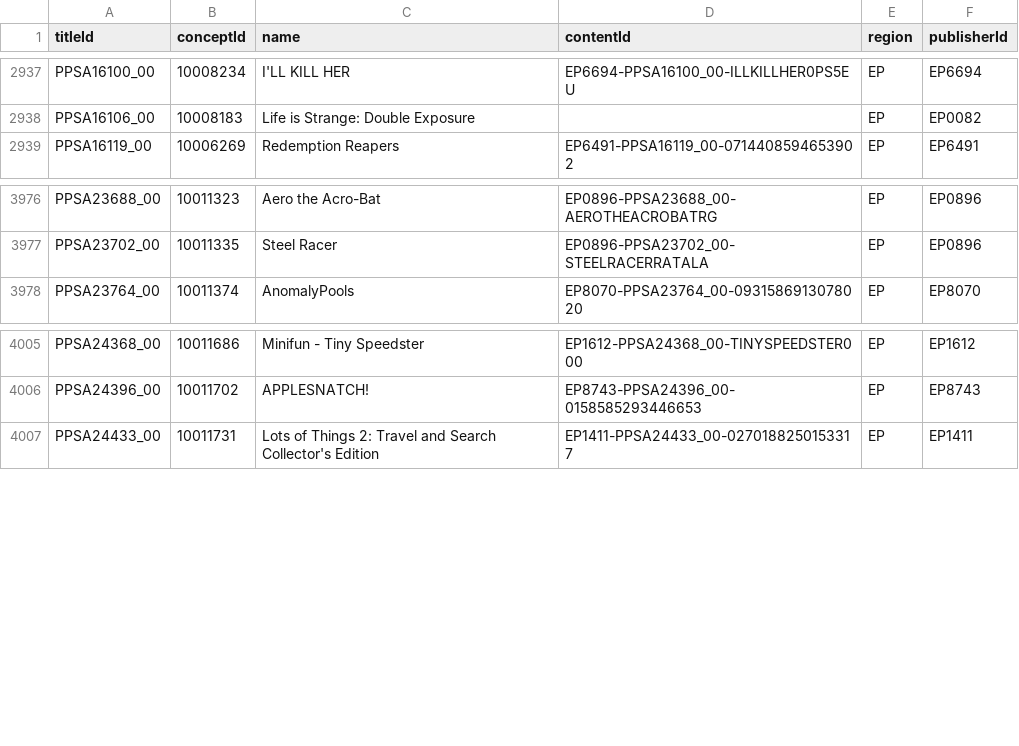
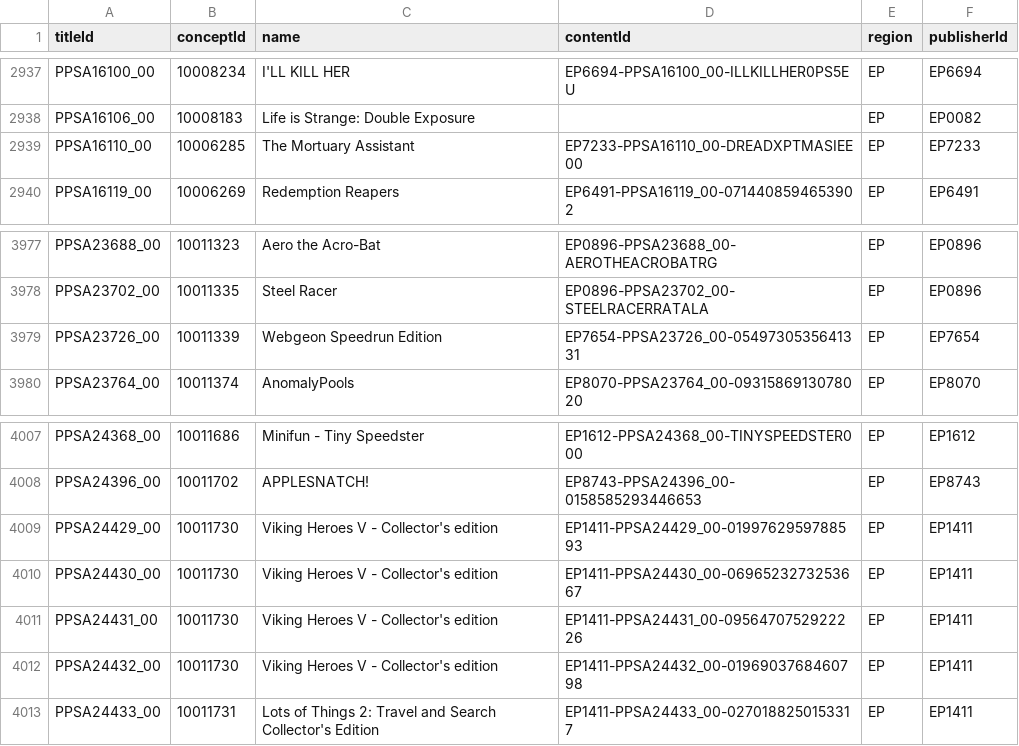
Before and after one commit to andshrew/PlayStation-Titles, a TSV file: Region/Europe/PS5_EP_Titles.tsv, drawn as a sheet; only a part is shown, gaps mark what is left out; the diff names each change by its address in the sheet, - before the commit and + after, or states it on an @@ line.

```diff
--- a/Region/Europe/PS5_EP_Titles.tsv
+++ b/Region/Europe/PS5_EP_Titles.tsv
+row 2939: PPSA16110_00 | 10006285 | The Mortuary Assistant | EP7233-PPSA16110_00-DREADXPTMASIEE00 | EP | EP7233
+row 3979: PPSA23726_00 | 10011339 | Webgeon Speedrun Edition | EP7654-PPSA23726_00-0549730535641331 | EP | EP7654
+row 4009: PPSA24429_00 | 10011730 | Viking Heroes V - Collector's edition | EP1411-PPSA24429_00-0199762959788593 | EP | EP1411
+row 4010: PPSA24430_00 | 10011730 | Viking Heroes V - Collector's edition | EP1411-PPSA24430_00-0696523273253667 | EP | EP1411
+row 4011: PPSA24431_00 | 10011730 | Viking Heroes V - Collector's edition | EP1411-PPSA24431_00-0956470752922226 | EP | EP1411
+row 4012: PPSA24432_00 | 10011730 | Viking Heroes V - Collector's edition | EP1411-PPSA24432_00-0196903768460798 | EP | EP1411
```
Also changed, not shown: Region/Europe/PS5_EP_Titles_by_Concept.tsv, Region/Europe/PS5_EP_Titles_by_Name.tsv, 24 other files.
